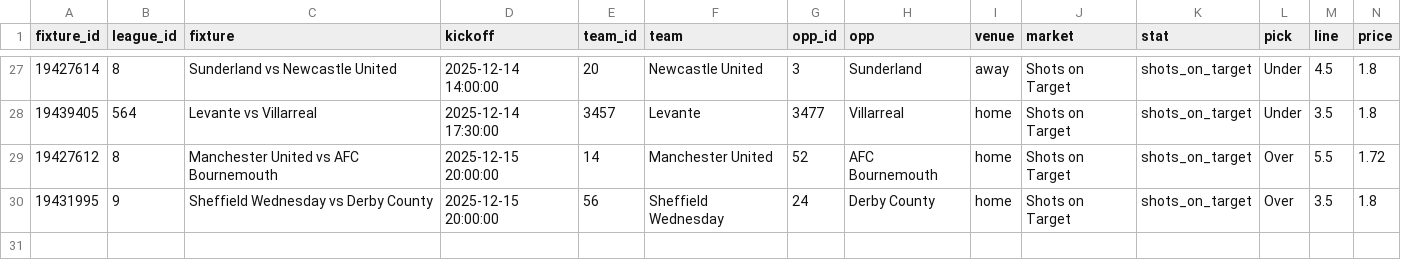
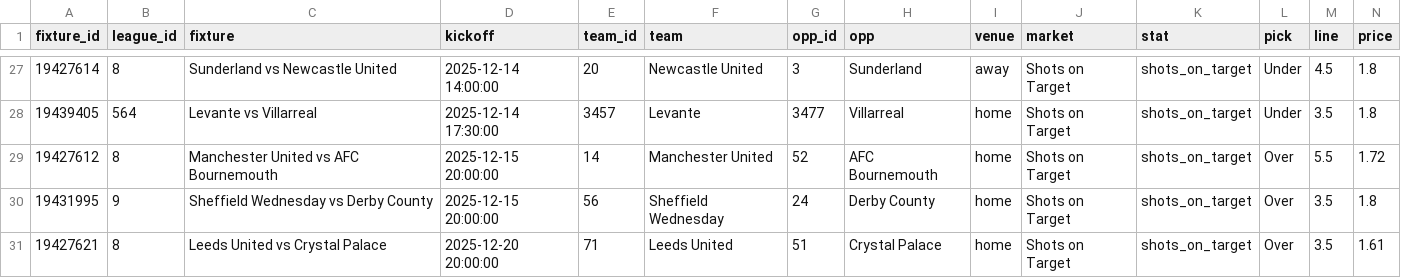
Before and after one commit to jackdoak17-cyber/Betting, a CSV file: data/value_bets/sheets/team_shots_sot_v4_bets.csv, drawn as a sheet; only a part is shown, gaps mark what is left out; rows hold the shown columns only; the diff names each change by its address in the sheet, - before the commit and + after, or states it on an @@ line.

```diff
--- a/data/value_bets/sheets/team_shots_sot_v4_bets.csv
+++ b/data/value_bets/sheets/team_shots_sot_v4_bets.csv
+row 31: 19427621 | 8 | Leeds United vs Crystal Palace | 2025-12-20 20:00:00 | 71 | Leeds United | 51 | Crystal Palace | home | Shots on Target | shots_on_target | Over | 3.5 | 1.61
```
Also changed, not shown: 3 other files.
